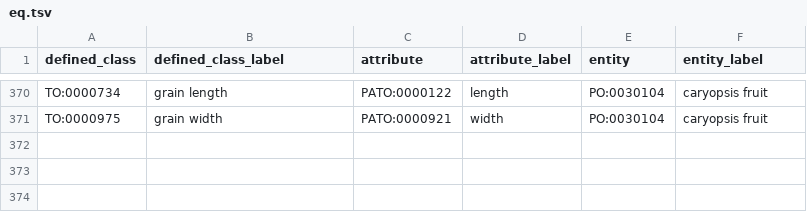
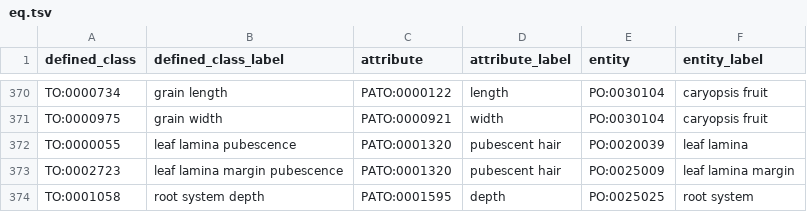
Before and after one commit to Planteome/plant-trait-ontology, a TSV file: patterns/eq/eq.tsv, drawn as a sheet; only a part is shown, gaps mark what is left out.

```diff
--- a/patterns/eq/eq.tsv
+++ b/patterns/eq/eq.tsv
@@ -371 +371,4 @@ TO:0000734	grain length	PATO:0000122	length	PO:0030104	caryopsis fruit
 TO:0000975	grain width	PATO:0000921	width	PO:0030104	caryopsis fruit
+TO:0000055	leaf lamina pubescence	PATO:0001320	pubescent hair	PO:0020039	leaf lamina
+TO:0002723	leaf lamina margin pubescence	PATO:0001320	pubescent hair	PO:0025009	leaf lamina margin
+TO:0001058	root system depth	PATO:0001595	depth	PO:0025025	root system
```
Also changed, not shown: patterns/morphology/morphology.tsv, patterns/phenotype/phenotype.tsv, 11 other files.
